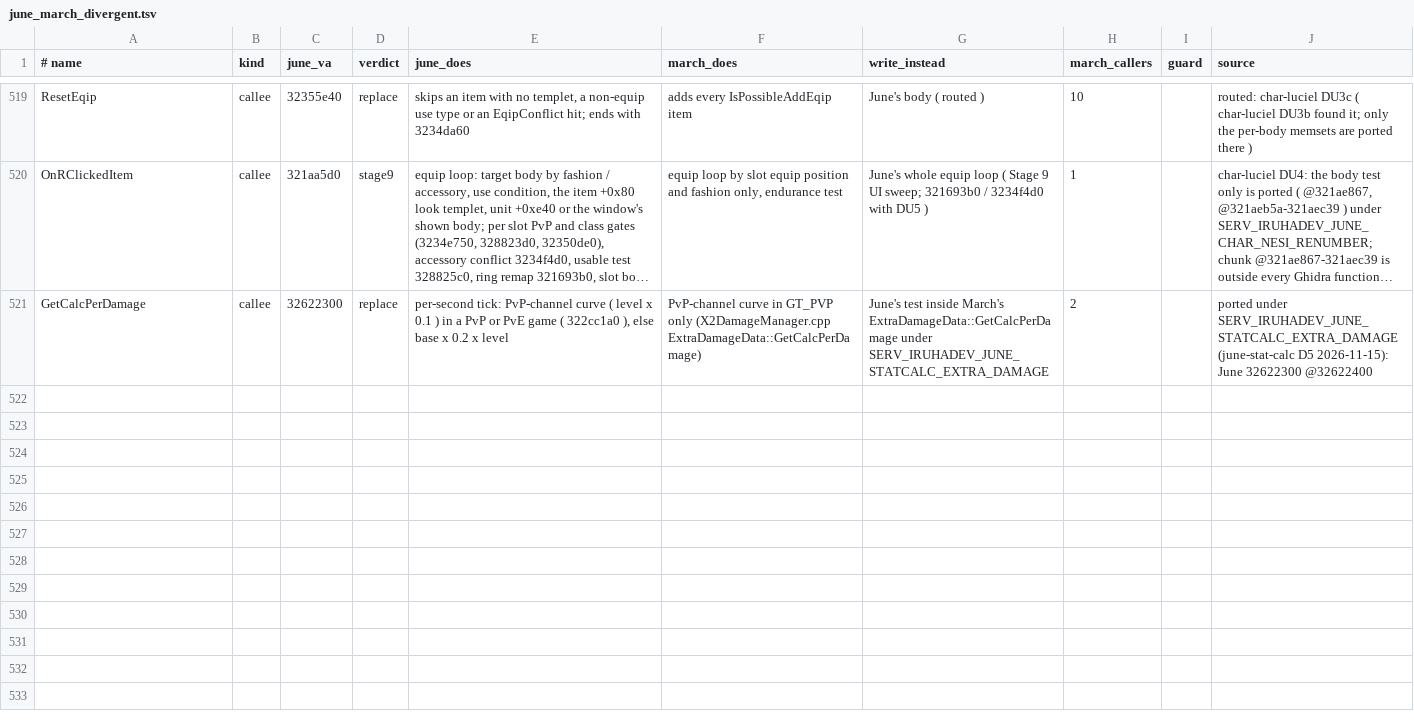
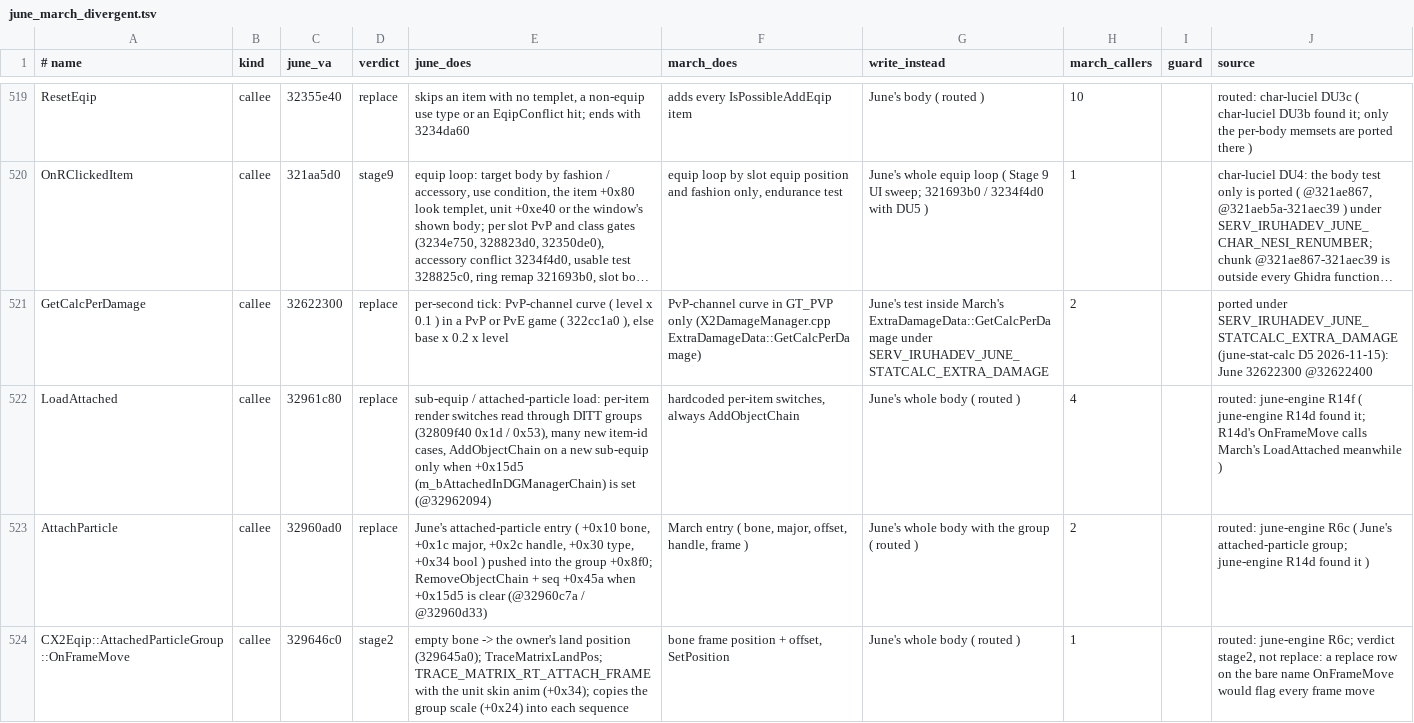
Before and after one commit to pftmclub/els0114_luciel, a TSV file: tools/data/june_march_divergent.tsv, drawn as a sheet; only a part is shown, gaps mark what is left out; long unchanged cells end in …; the diff names each change by its address in the sheet, - before the commit and + after, or states it on an @@ line.

```diff
--- a/tools/data/june_march_divergent.tsv
+++ b/tools/data/june_march_divergent.tsv
+row 522: LoadAttached | callee | 32961c80 | replace | sub-equip / attached-particle load: per-item render switches read through DITT groups (32809f40 0x1d / 0x53), many new item-id cases, AddObjectChain on a new sub-equip only when +0x15d5 (m_bAttachedInDGManagerChain) is set (@32962094) | hardcoded per-item switches, always AddObjectChain | June's whole body ( routed ) | 4 |  | routed: june-engine R14f ( june-engine R14d found it; R14d's OnFrameMove calls March's LoadAttached meanwhile )
+row 523: AttachParticle | callee | 32960ad0 | replace | June's attached-particle entry ( +0x10 bone, +0x1c major, +0x2c handle, +0x30 type, +0x34 bool ) pushed into the group +0x8f0; RemoveObjectChain + seq +0x45a when +0x15d5 is clear (@32960c7a / @32960d33) | March entry ( bone, major, offset, handle, frame ) | June's whole body with the group ( routed ) | 2 |  | routed: june-engine R6c ( June's attached-particle group; june-engine R14d found it )
+row 524: CX2Eqip::AttachedParticleGroup::OnFrameMove | callee | 329646c0 | stage2 | empty bone -> the owner's land position (329645a0); TraceMatrixLandPos; TRACE_MATRIX_RT_ATTACH_FRAME with the unit skin anim (+0x34); copies the group scale (+0x24) into each sequence | bone frame position + offset, SetPosition | June's whole body ( routed ) | 1 |  | routed: june-engine R6c; verdict stage2, not replace: a replace row on the bare name OnFrameMove would flag every frame move
```
Also changed, not shown: tools/data/june_diverge_allow.tsv, 14 other files.
